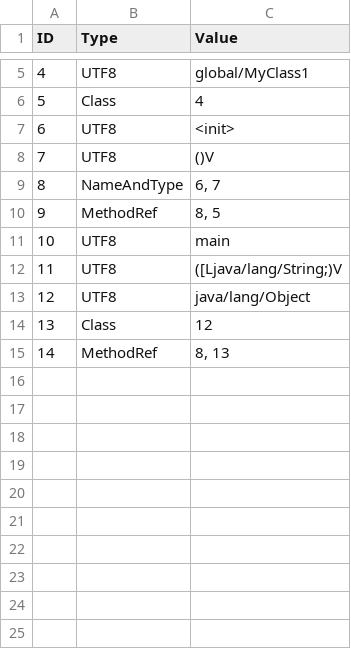
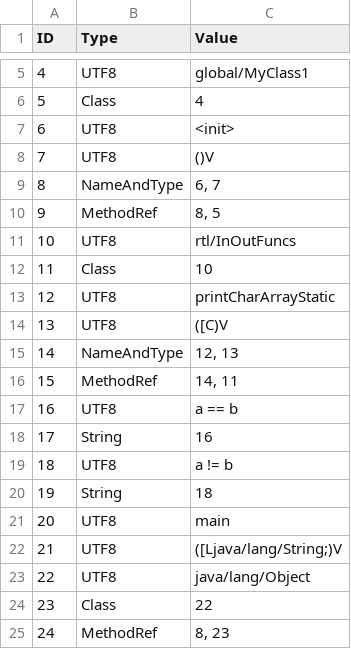
Before and after one commit to Flipty148/objective_c_compiler, a CSV file: project_for_lex.yy.c/out/tables/rtl_Program_ConstantsTable.csv, drawn as a sheet; only a part is shown, gaps mark what is left out; addresses are those after the commit; the diff names each change by its address in the sheet, - before the commit and + after, or states it on an @@ line.

```diff
--- a/project_for_lex.yy.c/out/tables/rtl_Program_ConstantsTable.csv
+++ b/project_for_lex.yy.c/out/tables/rtl_Program_ConstantsTable.csv
+row 11: 10 | UTF8 | rtl/InOutFuncs
+row 12: 11 | Class | 10
+row 13: 12 | UTF8 | printCharArrayStatic
+row 14: 13 | UTF8 | ([C)V
+row 15: 14 | NameAndType | 12, 13
+row 16: 15 | MethodRef | 14, 11
+row 17: 16 | UTF8 | a == b
+row 18: 17 | String | 16
+row 19: 18 | UTF8 | a != b
+row 20: 19 | String | 18
@@ column A (ID) renumbered from row 21 down @@
-C24 (Value): 12
+C24 (Value): 22
-C25 (Value): 8, 13
+C25 (Value): 8, 23
```
Also changed, not shown: project_for_lex.yy.c/out/tables/ClassesTable.csv, project_for_lex.yy.c/out/tables/rtl_Program_MethodsTable.csv, 10 other files.
